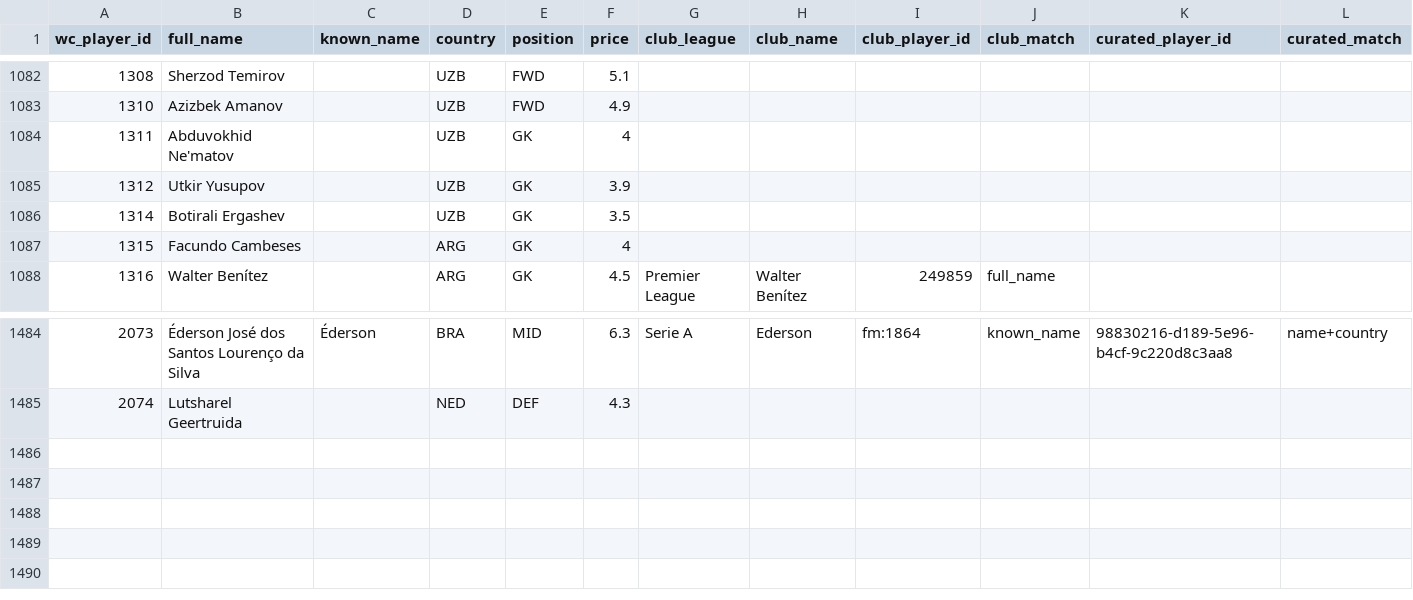
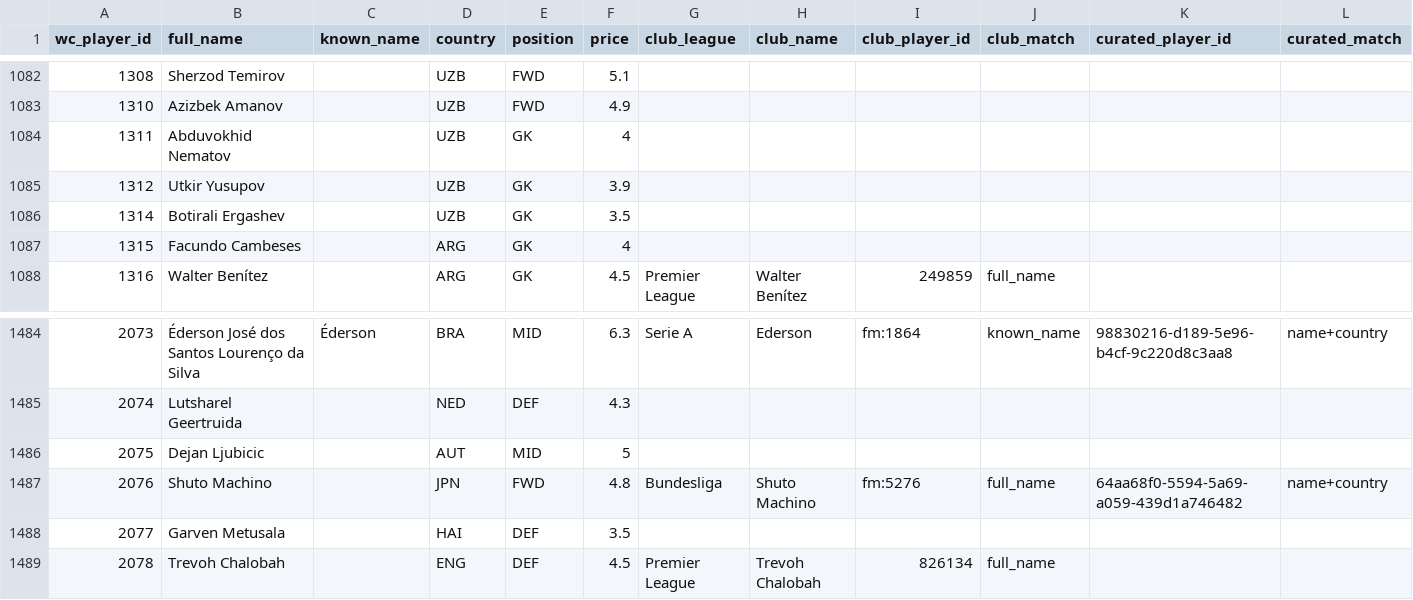
Before and after one commit to bernardofale/nazario, a CSV file: data/processed/player_crosswalk.csv, drawn as a sheet; only a part is shown, gaps mark what is left out; rows hold the shown columns only; the diff names each change by its address in the sheet, - before the commit and + after, or states it on an @@ line.

```diff
--- a/data/processed/player_crosswalk.csv
+++ b/data/processed/player_crosswalk.csv
-B1084 (full_name): Abduvokhid Ne'matov
+B1084 (full_name): Abduvokhid Nematov
+row 1486: 2075 | Dejan Ljubicic |  | AUT | MID | 5
+row 1487: 2076 | Shuto Machino |  | JPN | FWD | 4.8 | Bundesliga | Shuto Machino | fm:5276 | full_name | 64aa68f0-5594-5a69-a059-439d1a746482 | name+country
+row 1488: 2077 | Garven Metusala |  | HAI | DEF | 3.5
+row 1489: 2078 | Trevoh Chalobah |  | ENG | DEF | 4.5 | Premier League | Trevoh Chalobah | 826134 | full_name
```
Also changed, not shown: data/processed/matches_international.csv, data/processed/wc2026_results.csv, 15 other files.
